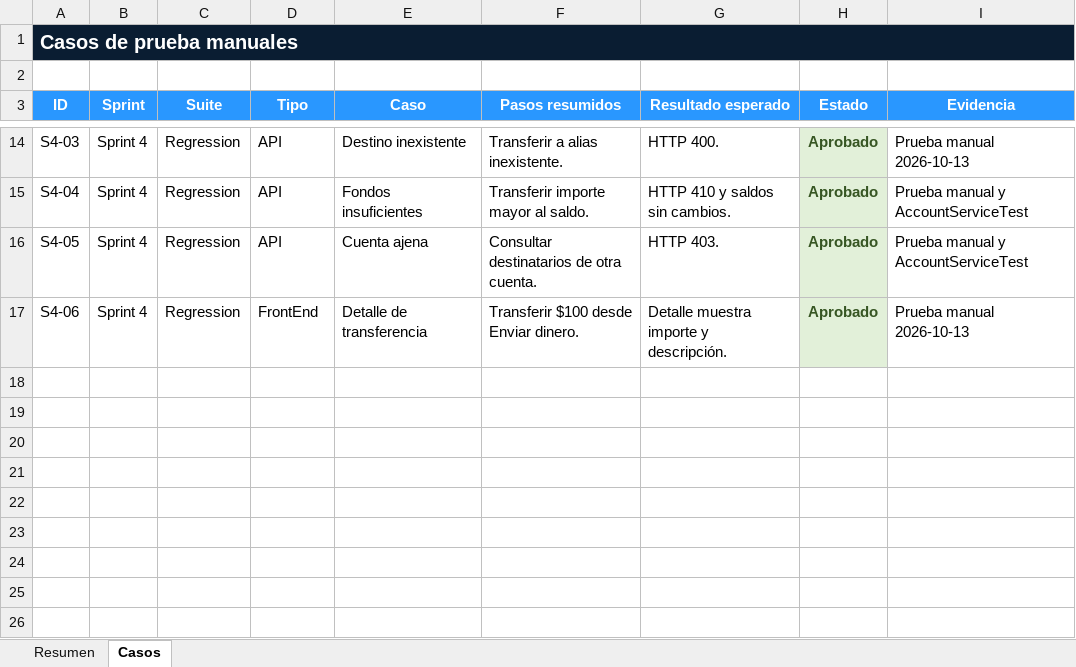
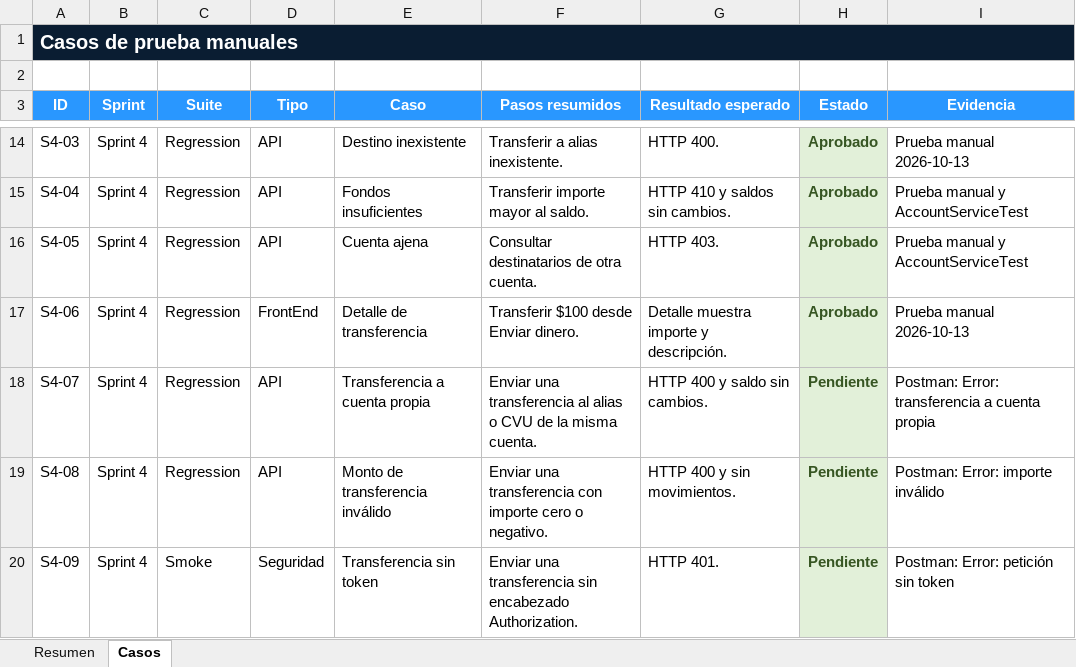
Before and after one commit to DiegoVC96/digital-money-house-backend-DVC, an Excel workbook: docs/testing/Digital-Money-House-Test-Suites.xlsx, sheet Casos, drawn as a sheet; only a part is shown, gaps mark what is left out; values as stored, in another font and other column widths than the file's, no borders; table styles not drawn; the diff names each change by its address in the sheet, - before the commit and + after, or states it on an @@ line.

Commit message:
fix: reforzar seguridad, persistencia y pruebas

```diff
--- a/docs/testing/Digital-Money-House-Test-Suites.xlsx (sheet Casos)
+++ b/docs/testing/Digital-Money-House-Test-Suites.xlsx (sheet Casos)
+row 18: S4-07 | Sprint 4 | Regression | API | Transferencia a cuenta propia | Enviar una transferencia al alias o CVU de la misma cuenta. | HTTP 400 y saldo sin cambios. | Pendiente | Postman: Error: transferencia a cuenta propia
+row 19: S4-08 | Sprint 4 | Regression | API | Monto de transferencia inválido | Enviar una transferencia con importe cero o negativo. | HTTP 400 y sin movimientos. | Pendiente | Postman: Error: importe inválido
+row 20: S4-09 | Sprint 4 | Smoke | Seguridad | Transferencia sin token | Enviar una transferencia sin encabezado Authorization. | HTTP 401. | Pendiente | Postman: Error: petición sin token
```
Also changed, not shown: sheet Resumen, 37 other files.
